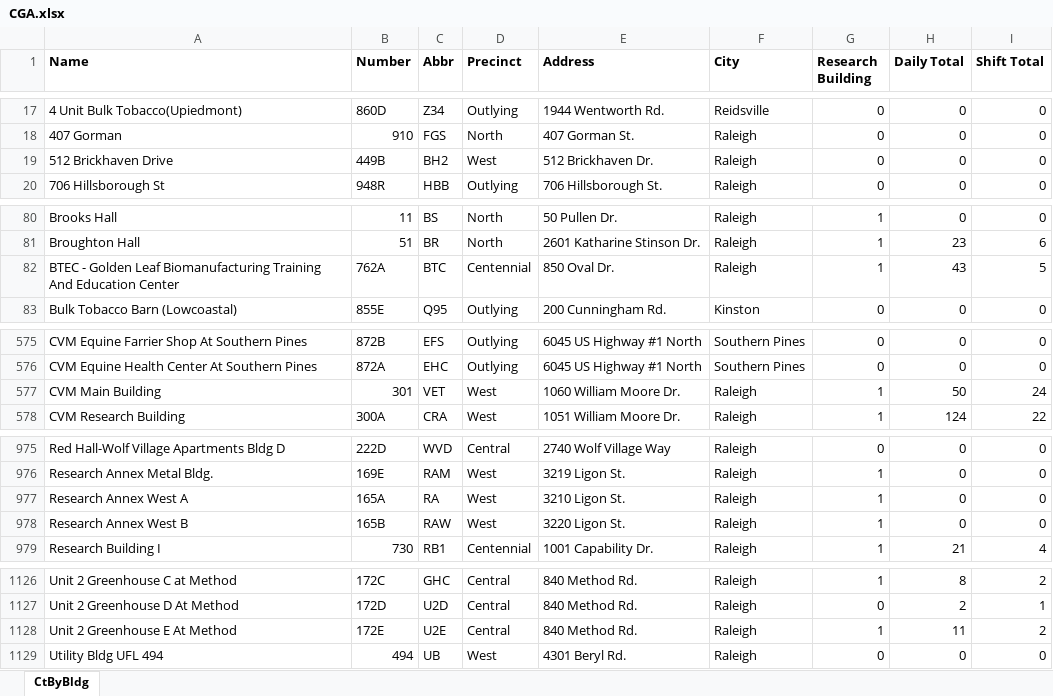
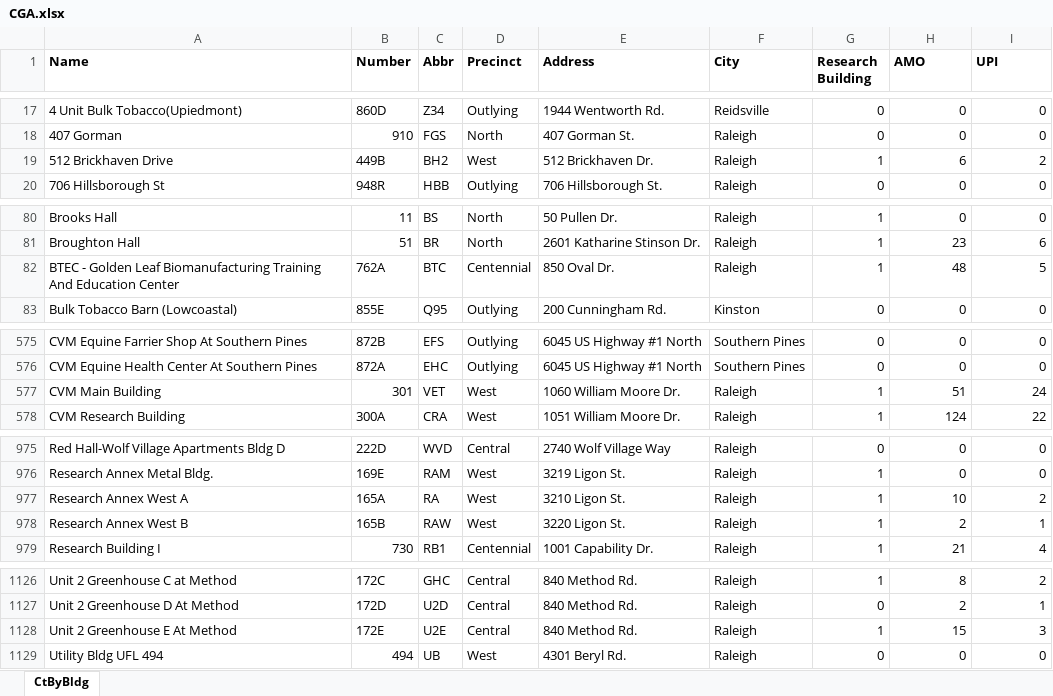
Before and after one commit to ncsu-geoforall-lab/campus-research-reopening, an Excel workbook: data/CGA.xlsx, sheet CtByBldg, drawn as a sheet; only a part is shown, gaps mark what is left out; values as stored, in another font and other column widths than the file's, no borders; the diff covers the shown part only; the diff names each change by its address in the sheet, - before the commit and + after, or states it on an @@ line.

Commit message:
June 18 data update

```diff
--- a/data/CGA.xlsx (sheet CtByBldg)
+++ b/data/CGA.xlsx (sheet CtByBldg)
-H1: Daily Total
+H1: AMO
-I1: Shift Total
+I1: UPI
-G19 (Research Building): 0
+G19 (Research Building): 1
-H19 (AMO): 0
+H19 (AMO): 6
-I19 (UPI): 0
+I19 (UPI): 2
-H82 (AMO): 43
+H82 (AMO): 48
-H577 (AMO): 50
+H577 (AMO): 51
-H977 (AMO): 0
+H977 (AMO): 10
-I977 (UPI): 0
+I977 (UPI): 2
-H978 (AMO): 0
+H978 (AMO): 2
-I978 (UPI): 0
+I978 (UPI): 1
-H1128 (AMO): 11
+H1128 (AMO): 15
-I1128 (UPI): 2
+I1128 (UPI): 3
```
Also changed, not shown: 1 edited cell elsewhere in this sheet.
